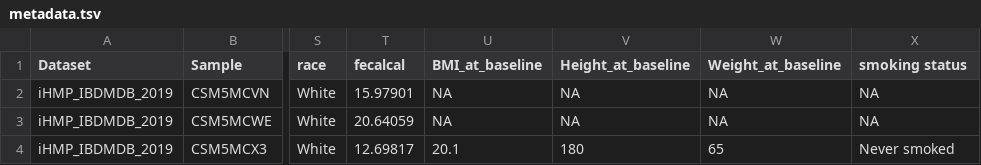
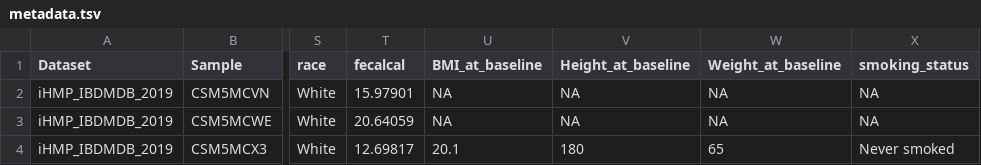
Before and after one commit to ahmedmoustafa/datasets, a TSV file: iHMP_IBDMDB_2019/metadata.tsv, drawn as a sheet; only a part is shown, gaps mark what is left out; the diff names each change by its address in the sheet, - before the commit and + after, or states it on an @@ line.

Commit message:
Update metadata.tsv

```diff
--- a/iHMP_IBDMDB_2019/metadata.tsv
+++ b/iHMP_IBDMDB_2019/metadata.tsv
-X1: smoking status
+X1: smoking_status
```
